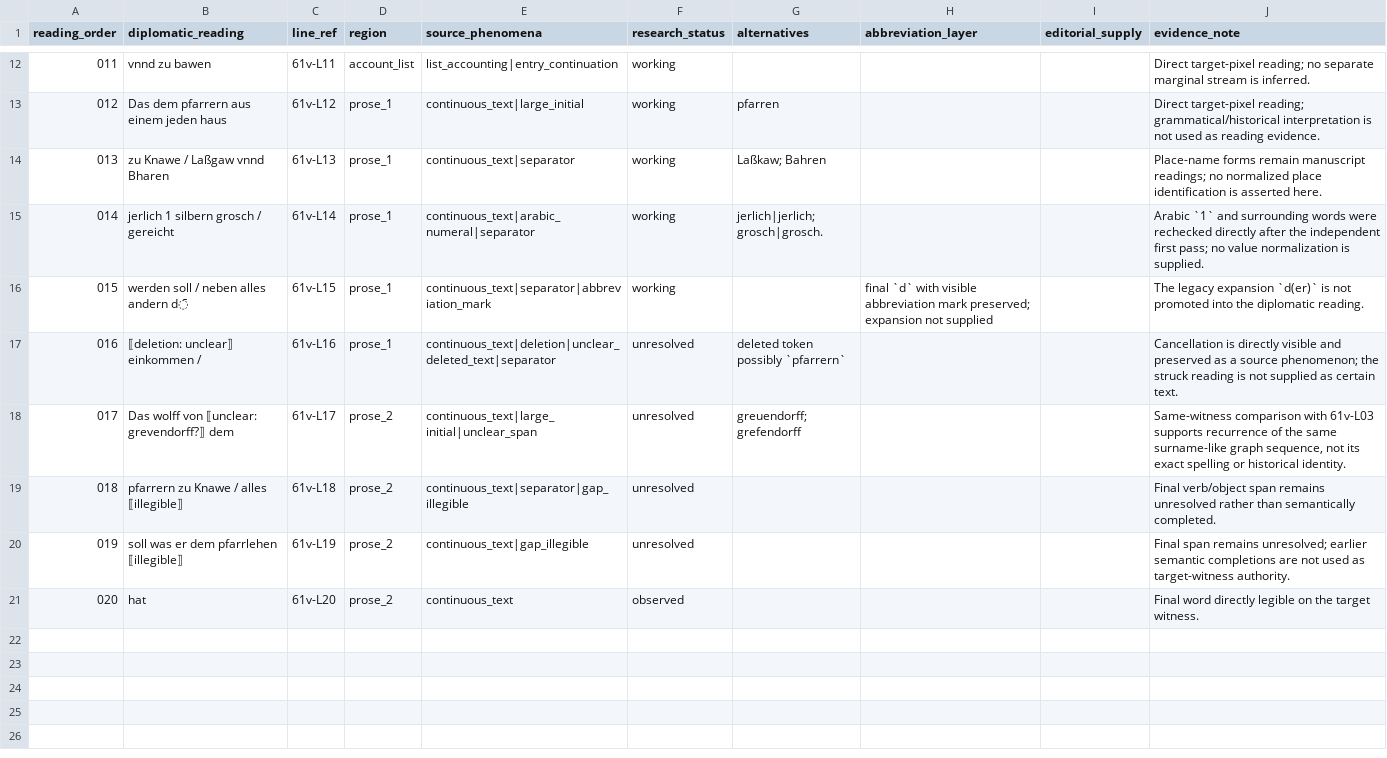
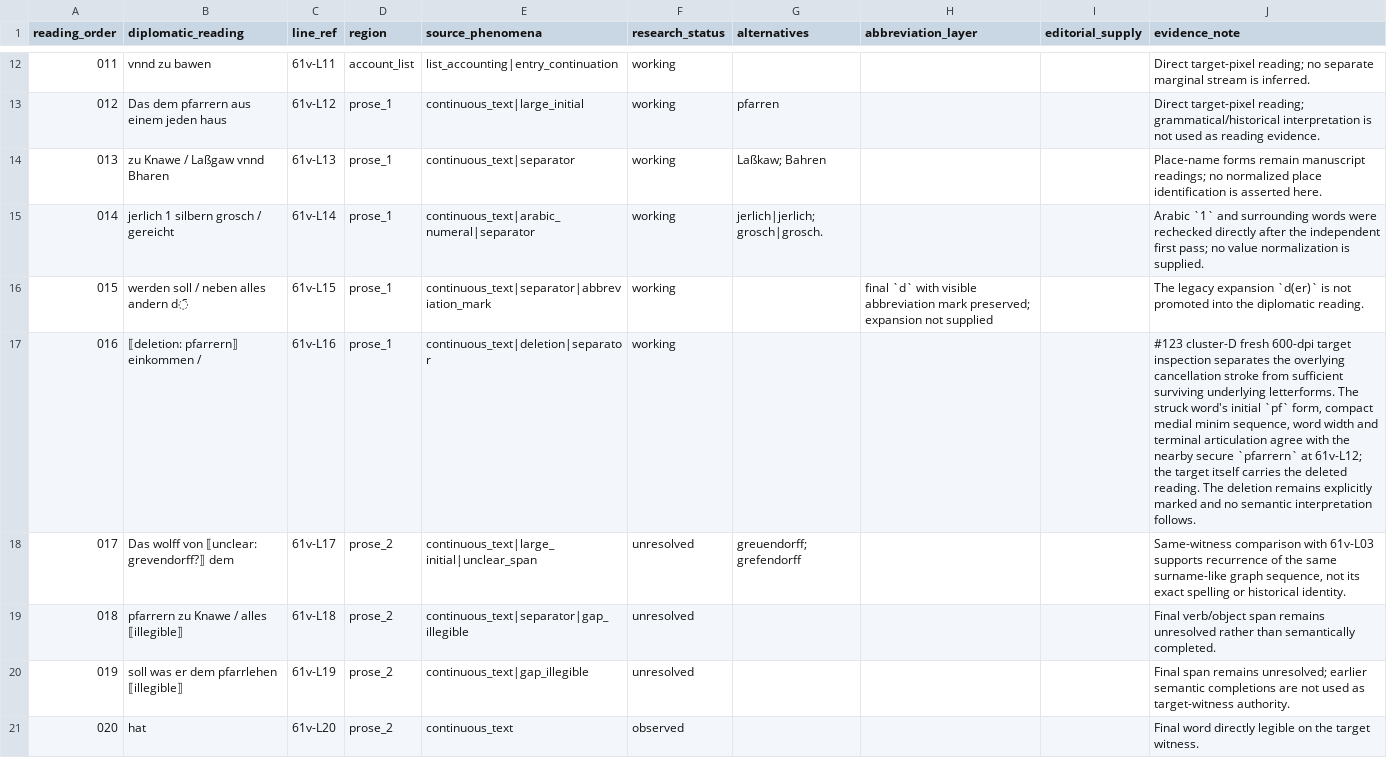
Before and after one commit to esany/paleo-type, a TSV file: projects/ega-reg-ii-5-knau/transcription/first-reading/61v.tsv, drawn as a sheet; only a part is shown, gaps mark what is left out.

Commit message:
RESEARCH #123: promote deleted pfarrern at 61v-L16

```diff
--- a/projects/ega-reg-ii-5-knau/transcription/first-reading/61v.tsv
+++ b/projects/ega-reg-ii-5-knau/transcription/first-reading/61v.tsv
@@ -16,3 +16,3 @@ reading_order	diplomatic_reading	line_ref	region	source_phenomena	research_statu
 015	werden soll / neben alles andern d̄	61v-L15	prose_1	continuous_text|separator|abbreviation_mark	working		final `d` with visible abbreviation mark preserved; expansion not supplied		The legacy expansion `d(er)` is not promoted into the diplomatic reading.
-016	⟦deletion: unclear⟧ einkommen /	61v-L16	prose_1	continuous_text|deletion|unclear_deleted_text|separator	unresolved	deleted token possibly `pfarrern`			Cancellation is directly visible and preserved as a source phenomenon; the struck reading is not supplied as certain text.
+016	⟦deletion: pfarrern⟧ einkommen /	61v-L16	prose_1	continuous_text|deletion|separator	working				#123 cluster-D fresh 600-dpi target inspection separates the overlying cancellation stroke from sufficient surviving underlying letterforms. The struck word's initial `pf` form, compact medial minim sequence, word width and terminal articulation agree with the nearby secure `pfarrern` at 61v-L12; the target itself carries the deleted reading. The deletion remains explicitly marked and no semantic interpretation follows.
 017	Das wolff von ⟦unclear: grevendorff?⟧ dem	61v-L17	prose_2	continuous_text|large_initial|unclear_span	unresolved	greuendorff; grefendorff			Same-witness comparison with 61v-L03 supports recurrence of the same surname-like graph sequence, not its exact spelling or historical identity.
```
